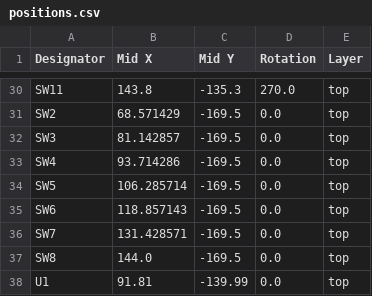
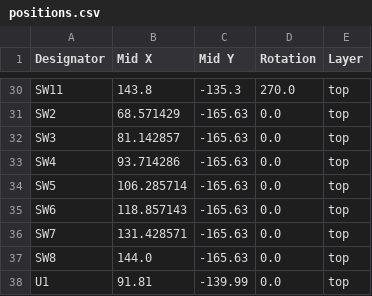
Before and after one commit to jkordek1/TVZSolderingPracticeKit, a CSV file: KiCAD Files/production/positions.csv, drawn as a sheet; only a part is shown, gaps mark what is left out; the diff covers the shown part only; the diff names each change by its address in the sheet, - before the commit and + after, or states it on an @@ line.

```diff
--- a/KiCAD Files/production/positions.csv
+++ b/KiCAD Files/production/positions.csv
-C31:C37 (Mid Y): -169.5
+C31:C37 (Mid Y): -165.63
```
Also changed, not shown: 15 edited cells elsewhere in this file, 5 other files.
